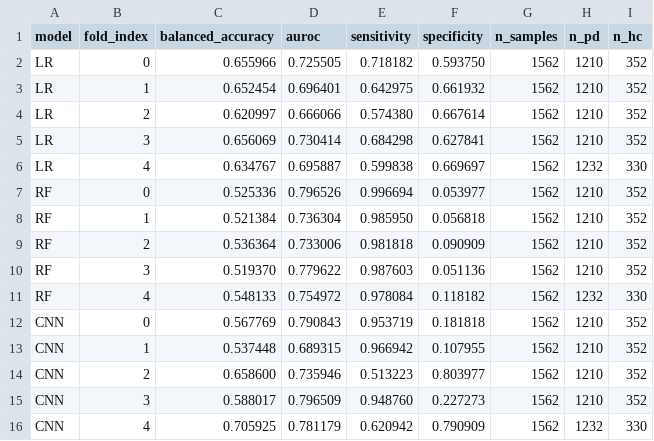
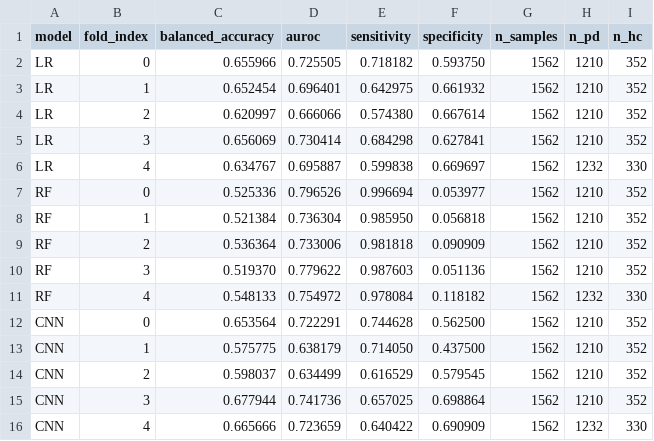
Before and after one commit to gabrielepecchi/pads-imu-parkinson-benchmark, a CSV file: results/per_fold_metrics.csv, drawn as a sheet.

```diff
--- a/results/per_fold_metrics.csv
+++ b/results/per_fold_metrics.csv
@@ -11,6 +11,6 @@ RF,3,0.519370,0.779622,0.987603,0.051136,1562,1210,352
 RF,4,0.548133,0.754972,0.978084,0.118182,1562,1232,330
-CNN,0,0.567769,0.790843,0.953719,0.181818,1562,1210,352
-CNN,1,0.537448,0.689315,0.966942,0.107955,1562,1210,352
-CNN,2,0.658600,0.735946,0.513223,0.803977,1562,1210,352
-CNN,3,0.588017,0.796509,0.948760,0.227273,1562,1210,352
-CNN,4,0.705925,0.781179,0.620942,0.790909,1562,1232,330
+CNN,0,0.653564,0.722291,0.744628,0.562500,1562,1210,352
+CNN,1,0.575775,0.638179,0.714050,0.437500,1562,1210,352
+CNN,2,0.598037,0.634499,0.616529,0.579545,1562,1210,352
+CNN,3,0.677944,0.741736,0.657025,0.698864,1562,1210,352
+CNN,4,0.665666,0.723659,0.640422,0.690909,1562,1232,330
```
Also changed, not shown: results/metrics_summary.csv, 3 other files.
